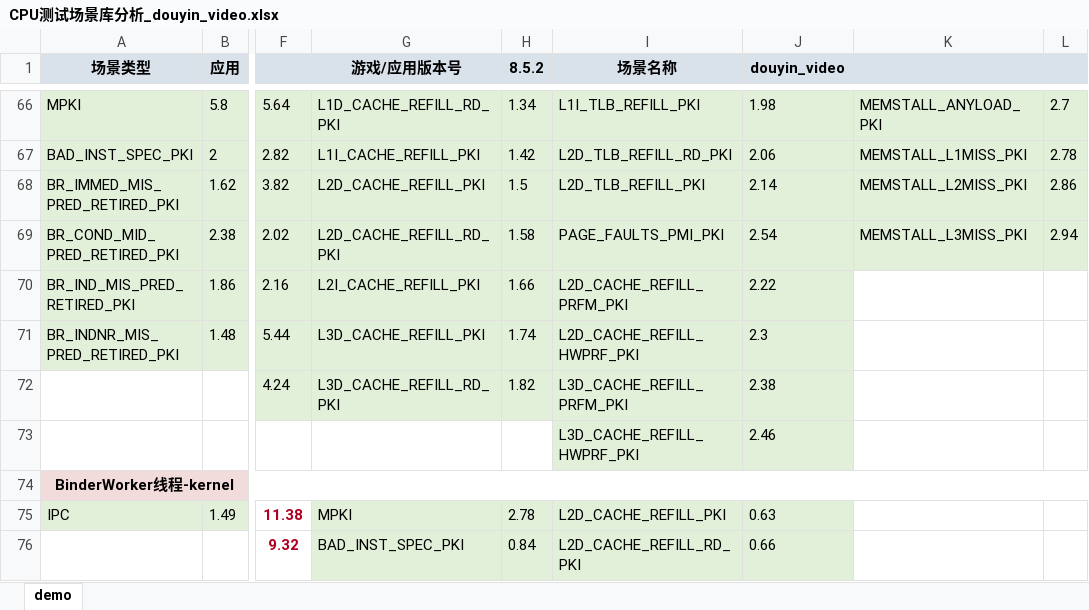
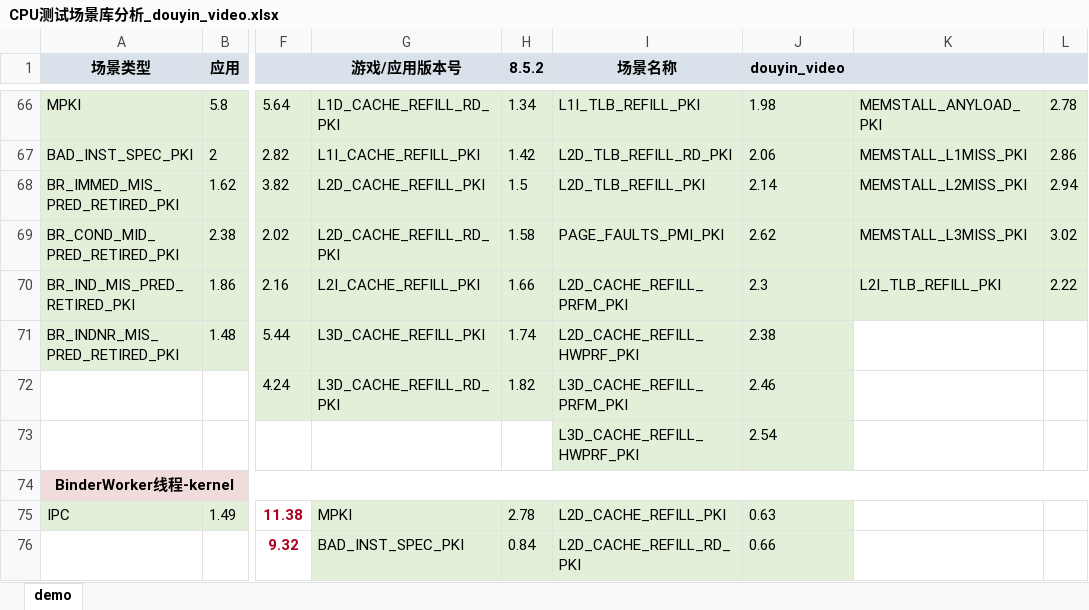
Before and after one commit to EI77885/CPU-Scenario-Library, an Excel workbook: source_data/02_app/douyin_video/CPU测试场景库分析_douyin_video.xlsx, sheet demo, drawn as a sheet; only a part is shown, gaps mark what is left out; values as stored, in another font and other column widths than the file's, no borders; charts and pictures not drawn; the diff covers the shown part only; the diff names each change by its address in the sheet, - before the commit and + after, or states it on an @@ line.

```diff
--- a/source_data/02_app/douyin_video/CPU测试场景库分析_douyin_video.xlsx (sheet demo)
+++ b/source_data/02_app/douyin_video/CPU测试场景库分析_douyin_video.xlsx (sheet demo)
-L66: 2.7
+L66: 2.78
-L67: 2.78
+L67: 2.86
-L68: 2.86
+L68: 2.94
-J69 (douyin_video): 2.54
+J69 (douyin_video): 2.62
-L69: 2.94
+L69: 3.02
-J70 (douyin_video): 2.22
+J70 (douyin_video): 2.3
-K70: (empty)
+K70: L2I_TLB_REFILL_PKI
-K70:L70 fill: none
+K70:L70 fill: #E2F0D9
-L70: (empty)
+L70: 2.22
-J71 (douyin_video): 2.3
+J71 (douyin_video): 2.38
-J72 (douyin_video): 2.38
+J72 (douyin_video): 2.46
-J73 (douyin_video): 2.46
+J73 (douyin_video): 2.54
```
Also changed, not shown: 25 edited cells and cell formats elsewhere in this sheet, source_data/01_game/qqfeiche_replay/CPU测试场景库分析_qqfeiche_replay.xlsx, source_data/01_game/wzry_replay/CPU测试场景库分析_wzry_replay.xlsx, 13 other files.
